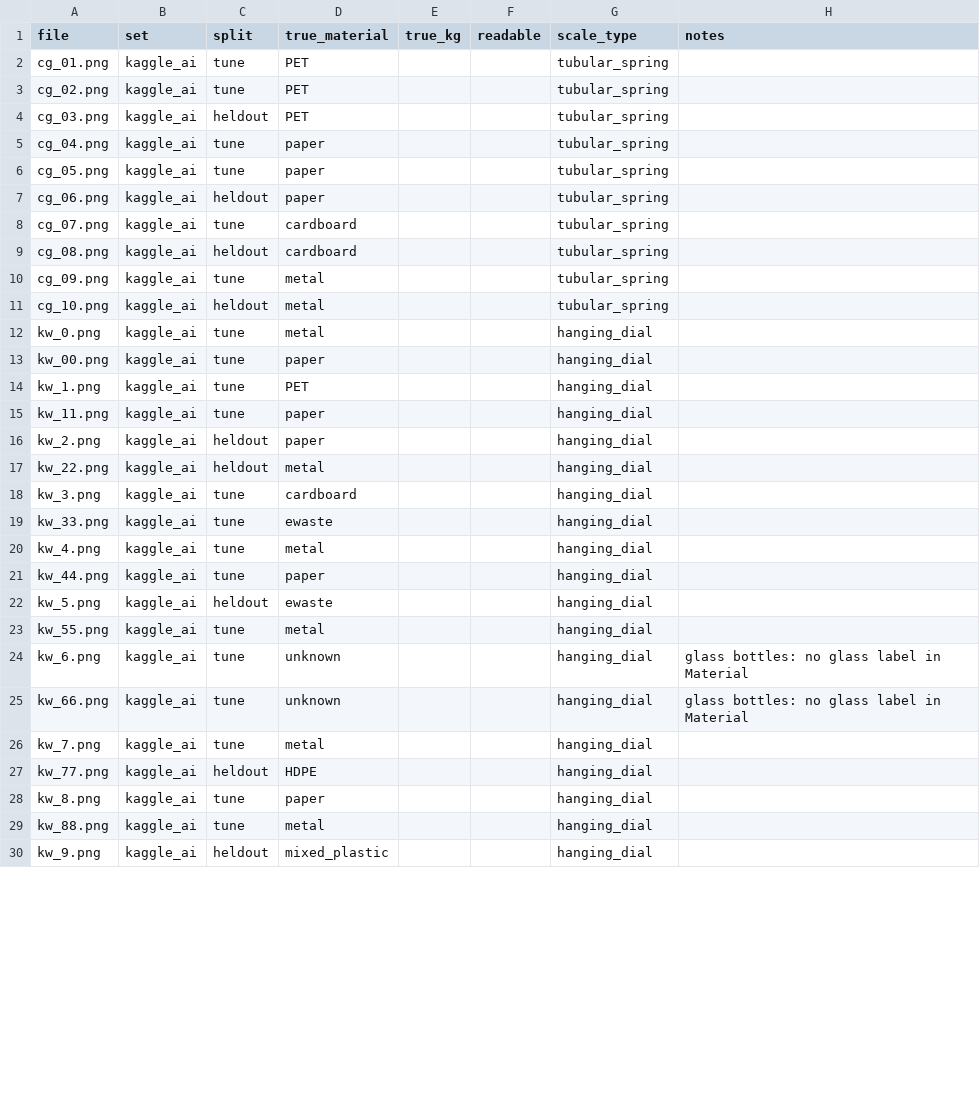
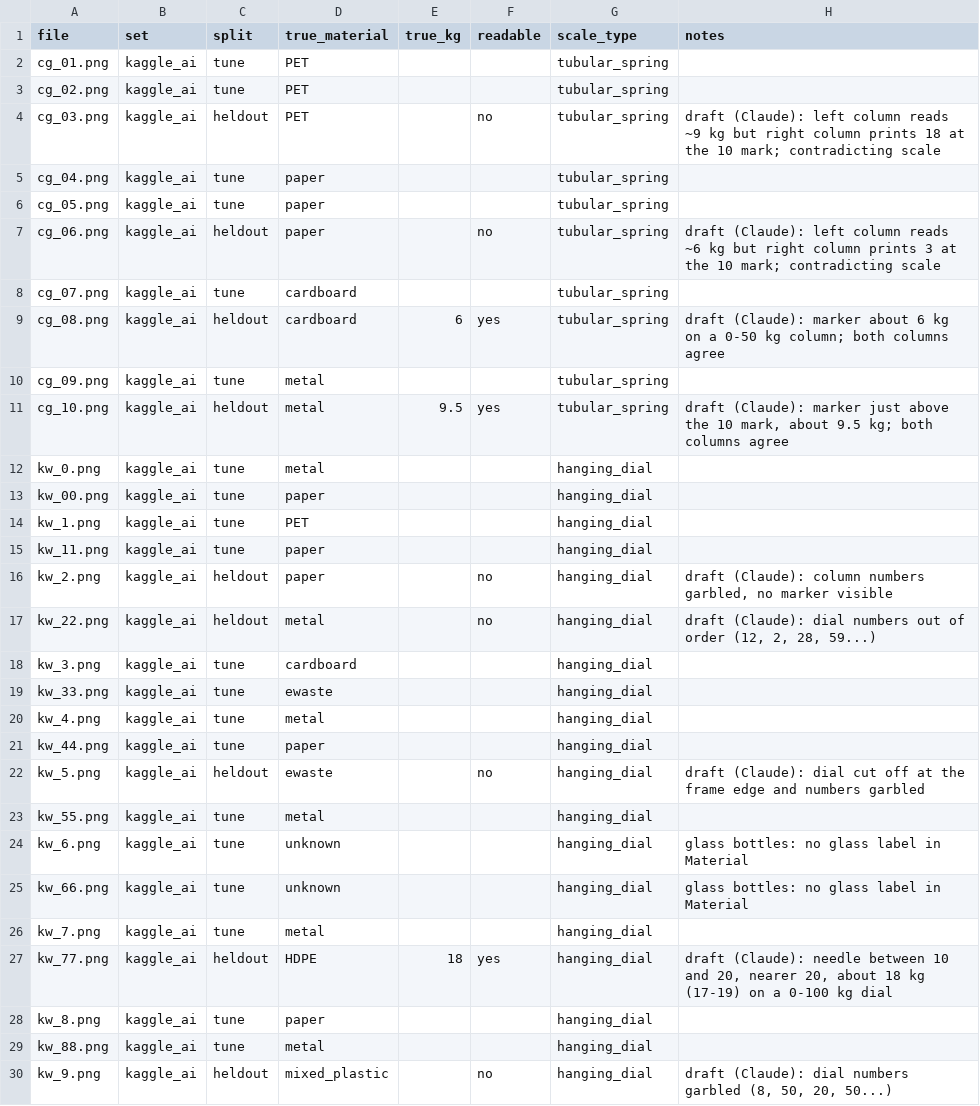
Before and after one commit to Rudransh-1508/KabadiKhata, a CSV file: data/eval_photos/labels.csv, drawn as a sheet; only a part is shown; the diff covers the shown part only.

Commit message:
P1: DRAFT held-out photo labels, to be confirmed by a person
Drafted by reading each dial at full size; every row says so in notes.
6 of 10 held-out dials are garbled by the image generator (out-of-order
or contradicting numbers) and are marked readable=no; 4 are readable.

```diff
--- a/data/eval_photos/labels.csv
+++ b/data/eval_photos/labels.csv
@@ -3,10 +3,10 @@ cg_01.png,kaggle_ai,tune,PET,,,tubular_spring,
 cg_02.png,kaggle_ai,tune,PET,,,tubular_spring,
-cg_03.png,kaggle_ai,heldout,PET,,,tubular_spring,
+cg_03.png,kaggle_ai,heldout,PET,,no,tubular_spring,draft (Claude): left column reads ~9 kg but right column prints 18 at the 10 mark; contradicting scale
 cg_04.png,kaggle_ai,tune,paper,,,tubular_spring,
 cg_05.png,kaggle_ai,tune,paper,,,tubular_spring,
-cg_06.png,kaggle_ai,heldout,paper,,,tubular_spring,
+cg_06.png,kaggle_ai,heldout,paper,,no,tubular_spring,draft (Claude): left column reads ~6 kg but right column prints 3 at the 10 mark; contradicting scale
 cg_07.png,kaggle_ai,tune,cardboard,,,tubular_spring,
-cg_08.png,kaggle_ai,heldout,cardboard,,,tubular_spring,
+cg_08.png,kaggle_ai,heldout,cardboard,6,yes,tubular_spring,draft (Claude): marker about 6 kg on a 0-50 kg column; both columns agree
 cg_09.png,kaggle_ai,tune,metal,,,tubular_spring,
-cg_10.png,kaggle_ai,heldout,metal,,,tubular_spring,
+cg_10.png,kaggle_ai,heldout,metal,9.5,yes,tubular_spring,"draft (Claude): marker just above the 10 mark, about 9.5 kg; both columns agree"
 kw_0.png,kaggle_ai,tune,metal,,,hanging_dial,
@@ -15,4 +15,4 @@ kw_1.png,kaggle_ai,tune,PET,,,hanging_dial,
 kw_11.png,kaggle_ai,tune,paper,,,hanging_dial,
-kw_2.png,kaggle_ai,heldout,paper,,,hanging_dial,
-kw_22.png,kaggle_ai,heldout,metal,,,hanging_dial,
+kw_2.png,kaggle_ai,heldout,paper,,no,hanging_dial,"draft (Claude): column numbers garbled, no marker visible"
+kw_22.png,kaggle_ai,heldout,metal,,no,hanging_dial,"draft (Claude): dial numbers out of order (12, 2, 28, 59...)"
 kw_3.png,kaggle_ai,tune,cardboard,,,hanging_dial,
@@ -21,3 +21,3 @@ kw_4.png,kaggle_ai,tune,metal,,,hanging_dial,
 kw_44.png,kaggle_ai,tune,paper,,,hanging_dial,
-kw_5.png,kaggle_ai,heldout,ewaste,,,hanging_dial,
+kw_5.png,kaggle_ai,heldout,ewaste,,no,hanging_dial,draft (Claude): dial cut off at the frame edge and numbers garbled
 kw_55.png,kaggle_ai,tune,metal,,,hanging_dial,
@@ -26,5 +26,5 @@ kw_66.png,kaggle_ai,tune,unknown,,,hanging_dial,glass bottles: no glass label in
 kw_7.png,kaggle_ai,tune,metal,,,hanging_dial,
-kw_77.png,kaggle_ai,heldout,HDPE,,,hanging_dial,
+kw_77.png,kaggle_ai,heldout,HDPE,18,yes,hanging_dial,"draft (Claude): needle between 10 and 20, nearer 20, about 18 kg (17-19) on a 0-100 kg dial"
 kw_8.png,kaggle_ai,tune,paper,,,hanging_dial,
 kw_88.png,kaggle_ai,tune,metal,,,hanging_dial,
-kw_9.png,kaggle_ai,heldout,mixed_plastic,,,hanging_dial,
+kw_9.png,kaggle_ai,heldout,mixed_plastic,,no,hanging_dial,"draft (Claude): dial numbers garbled (8, 50, 20, 50...)"
```
Also changed, not shown: 3 edited cells elsewhere in this file.
